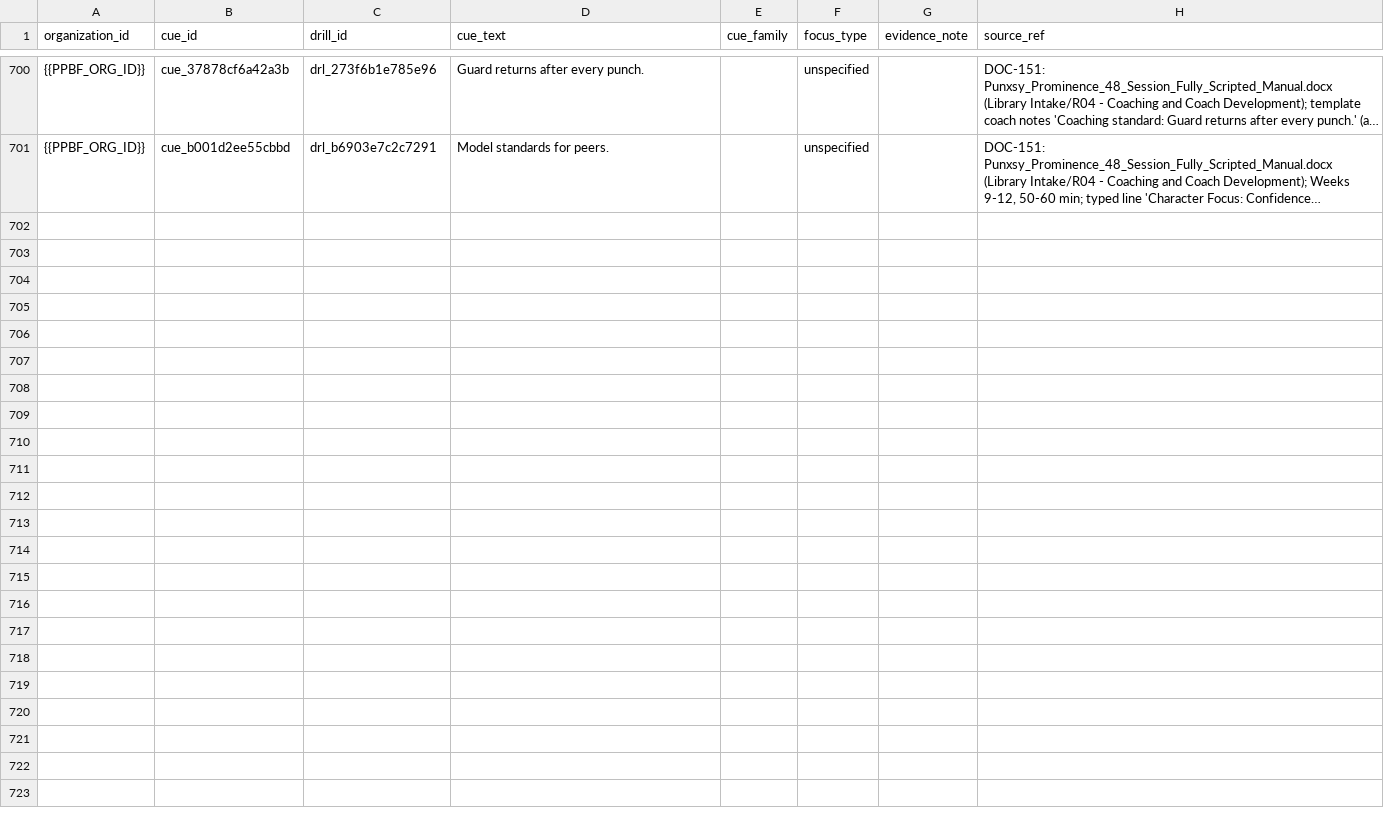
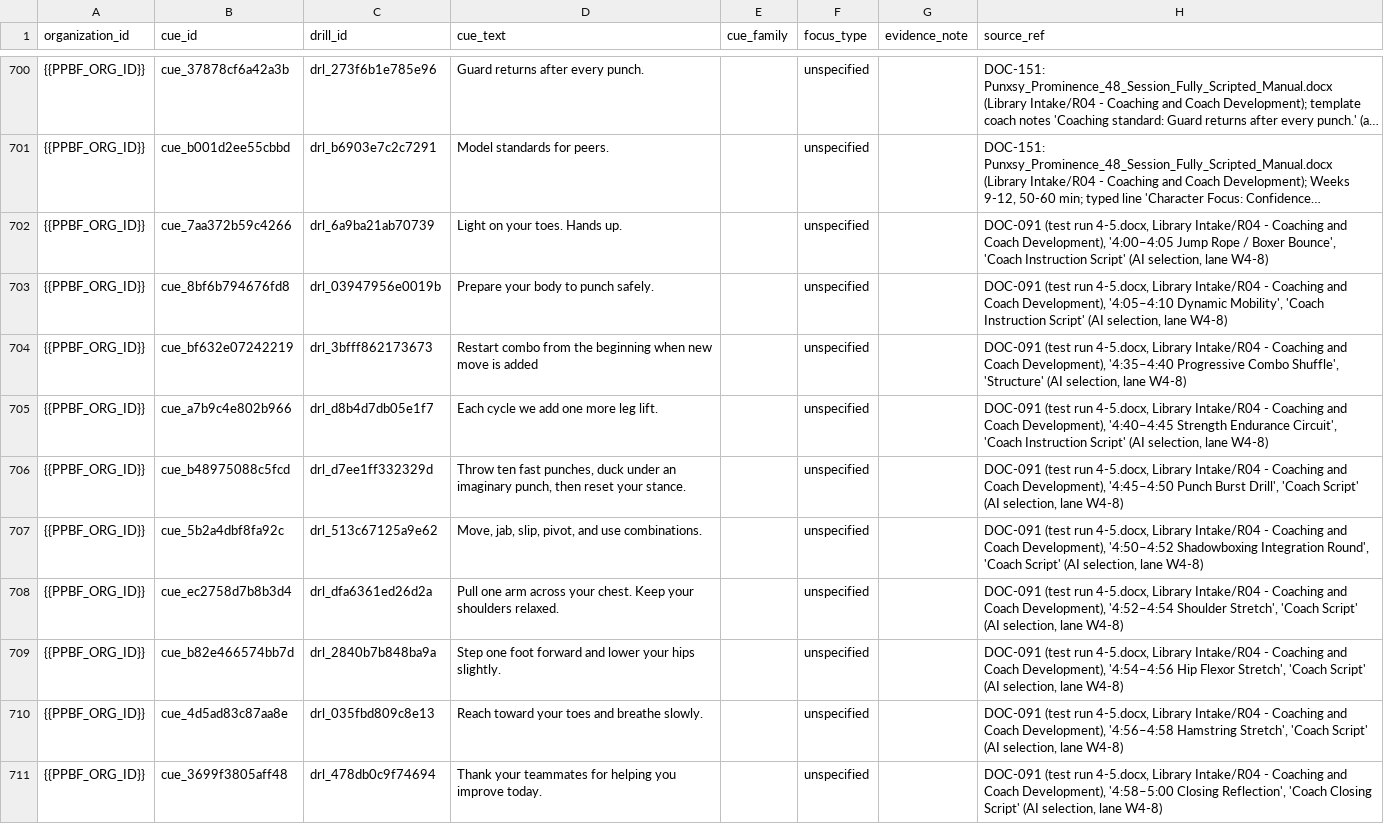
Before and after one commit to PunxsyProminence/ppbf-platform, a CSV file: apps/web/seed-data/drill-library/seed_drill_cues.csv, drawn as a sheet; only a part is shown, gaps mark what is left out; long unchanged cells end in …; the diff names each change by its address in the sheet, - before the commit and + after, or states it on an @@ line.

```diff
--- a/apps/web/seed-data/drill-library/seed_drill_cues.csv
+++ b/apps/web/seed-data/drill-library/seed_drill_cues.csv
+row 702: {{PPBF_ORG_ID}} | cue_7aa372b59c4266 | drl_6a9ba21ab70739 | Light on your toes. Hands up. |  | unspecified |  | DOC-091 (test run 4-5.docx, Library Intake/R04 - Coaching and Coach Development), '4:00–4:05 Jump Rope / Boxer Bounce', 'Coach Instruction Script' (AI selection, lane W4-8)
+row 703: {{PPBF_ORG_ID}} | cue_8bf6b794676fd8 | drl_03947956e0019b | Prepare your body to punch safely. |  | unspecified |  | DOC-091 (test run 4-5.docx, Library Intake/R04 - Coaching and Coach Development), '4:05–4:10 Dynamic Mobility', 'Coach Instruction Script' (AI selection, lane W4-8)
+row 704: {{PPBF_ORG_ID}} | cue_bf632e07242219 | drl_3bfff862173673 | Restart combo from the beginning when new move is added |  | unspecified |  | DOC-091 (test run 4-5.docx, Library Intake/R04 - Coaching and Coach Development), '4:35–4:40 Progressive Combo Shuffle', 'Structure' (AI selection, lane W4-8)
+row 705: {{PPBF_ORG_ID}} | cue_a7b9c4e802b966 | drl_d8b4d7db05e1f7 | Each cycle we add one more leg lift. |  | unspecified |  | DOC-091 (test run 4-5.docx, Library Intake/R04 - Coaching and Coach Development), '4:40–4:45 Strength Endurance Circuit', 'Coach Instruction Script' (AI selection, lane W4-8)
+row 706: {{PPBF_ORG_ID}} | cue_b48975088c5fcd | drl_d7ee1ff332329d | Throw ten fast punches, duck under an imaginary punch, then reset your stance. |  | unspecified |  | DOC-091 (test run 4-5.docx, Library Intake/R04 - Coaching and Coach Development), '4:45–4:50 Punch Burst Drill', 'Coach Script' (AI selection, lane W4-8)
+row 707: {{PPBF_ORG_ID}} | cue_5b2a4dbf8fa92c | drl_513c67125a9e62 | Move, jab, slip, pivot, and use combinations. |  | unspecified |  | DOC-091 (test run 4-5.docx, Library Intake/R04 - Coaching and Coach Development), '4:50–4:52 Shadowboxing Integration Round', 'Coach Script' (AI selection, lane W4-8)
+row 708: {{PPBF_ORG_ID}} | cue_ec2758d7b8b3d4 | drl_dfa6361ed26d2a | Pull one arm across your chest. Keep your shoulders relaxed. |  | unspecified |  | DOC-091 (test run 4-5.docx, Library Intake/R04 - Coaching and Coach Development), '4:52–4:54 Shoulder Stretch', 'Coach Script' (AI selection, lane W4-8)
+row 709: {{PPBF_ORG_ID}} | cue_b82e466574bb7d | drl_2840b7b848ba9a | Step one foot forward and lower your hips slightly. |  | unspecified |  | DOC-091 (test run 4-5.docx, Library Intake/R04 - Coaching and Coach Development), '4:54–4:56 Hip Flexor Stretch', 'Coach Script' (AI selection, lane W4-8)
+row 710: {{PPBF_ORG_ID}} | cue_4d5ad83c87aa8e | drl_035fbd809c8e13 | Reach toward your toes and breathe slowly. |  | unspecified |  | DOC-091 (test run 4-5.docx, Library Intake/R04 - Coaching and Coach Development), '4:56–4:58 Hamstring Stretch', 'Coach Script' (AI selection, lane W4-8)
+row 711: {{PPBF_ORG_ID}} | cue_3699f3805aff48 | drl_478db0c9f74694 | Thank your teammates for helping you improve today. |  | unspecified |  | DOC-091 (test run 4-5.docx, Library Intake/R04 - Coaching and Coach Development), '4:58–5:00 Closing Reflection', 'Coach Closing Script' (AI selection, lane W4-8)
```
Also changed, not shown: apps/web/seed-data/drill-library/seed_drill_scale_levels.csv, apps/web/seed-data/drill-library/seed_drill_stop_rules.csv, 10 other files.
